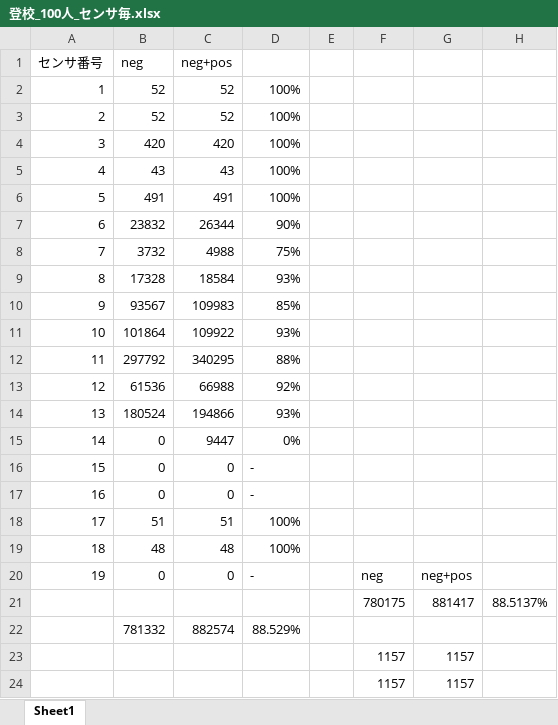
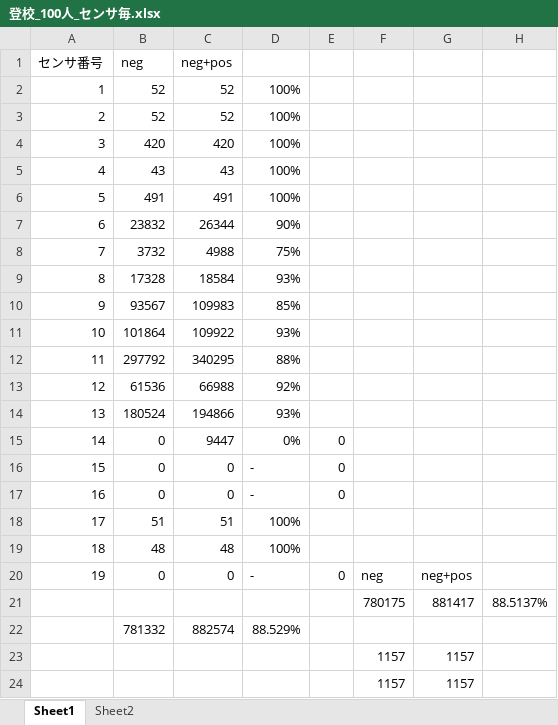
Before and after one commit to ao-megane/LplcOpenDataConverter, an Excel workbook: LplcOpenDataConverter/LplcOpenDataConverter/genko/登校_100人_センサ毎.xlsx, sheet Sheet1, drawn as a sheet; values as stored, in another font and other column widths than the file's, no borders; charts and pictures not drawn; the diff names each change by its address in the sheet, - before the commit and + after, or states it on an @@ line.

```diff
--- a/LplcOpenDataConverter/LplcOpenDataConverter/genko/登校_100人_センサ毎.xlsx (sheet Sheet1)
+++ b/LplcOpenDataConverter/LplcOpenDataConverter/genko/登校_100人_センサ毎.xlsx (sheet Sheet1)
+sheet tab: Sheet2
-E15:E17: (empty)
+E15:E17: 0
-E20: (empty)
+E20: 0
```
Also changed, not shown: charts or pictures, 7 other files.
